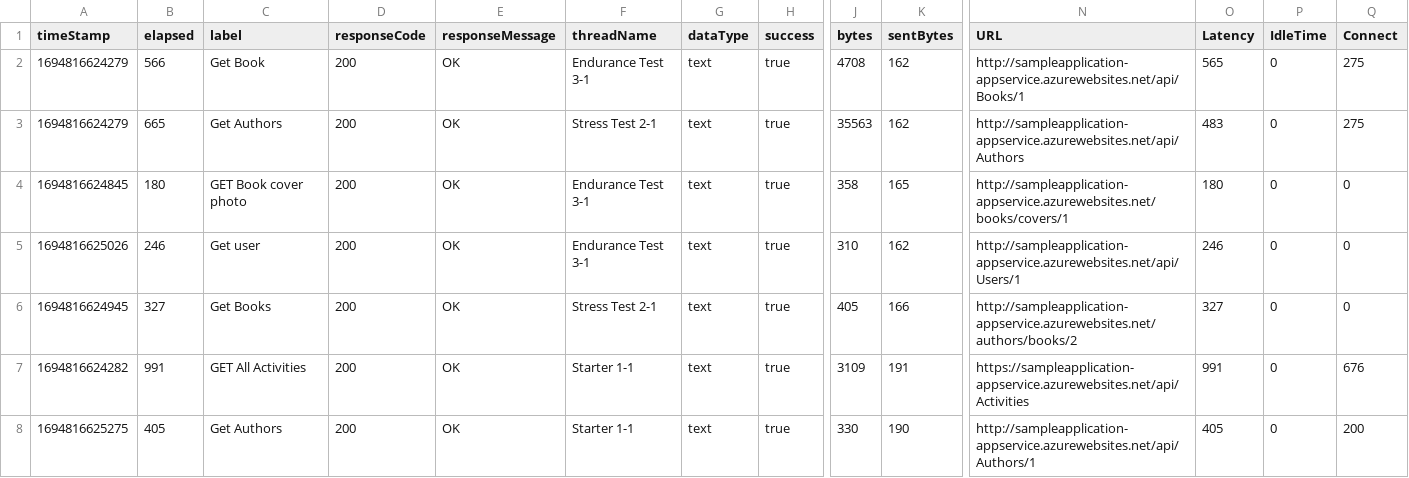
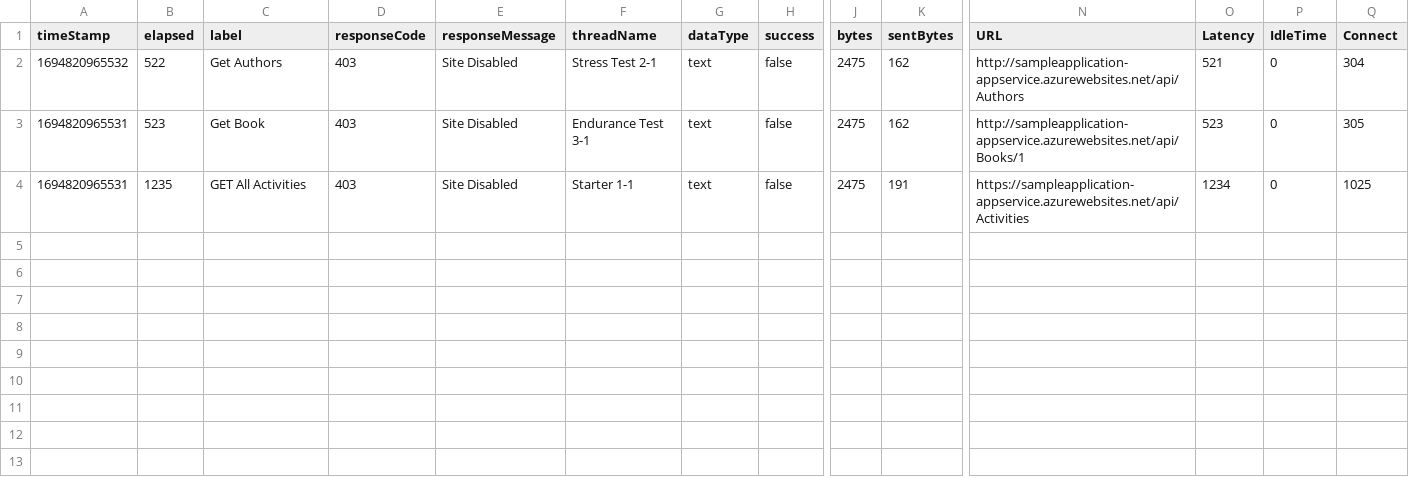
Before and after one commit to fodare/cd1807-Project-Ensuring-Quality-Releases, a CSV file: automatedtesting/jmeter/staterAP-result.csv, drawn as a sheet; only a part is shown, gaps mark what is left out; removed rows and columns are numbered as before the commit, all else as after; rows hold the shown columns only; the diff names each change by its address in the sheet, - before the commit and + after, or states it on an @@ line.

Commit message:
Add  test duration to jmeter test.

```diff
--- a/automatedtesting/jmeter/staterAP-result.csv
+++ b/automatedtesting/jmeter/staterAP-result.csv
-row 2: 1694816624279 | 566 | Get Book | 200 | OK | Endurance Test 3-1 | text | true | 4708 | 162 | http://sampleapplication-appservice.azurewebsites.net/api/Books/1 | 565 | 0 | 275
-A2 (timeStamp): 1694816624279
+A2 (timeStamp): 1694820965532
-B2 (elapsed): 665
+B2 (elapsed): 522
-D2 (responseCode): 200
+D2 (responseCode): 403
-E2 (responseMessage): OK
+E2 (responseMessage): Site Disabled
-H2 (success): true
+H2 (success): false
-J2 (bytes): 35563
+J2 (bytes): 2475
-O2 (Latency): 483
+O2 (Latency): 521
-Q2 (Connect): 275
+Q2 (Connect): 304
-row 4: 1694816624845 | 180 | GET Book cover photo | 200 | OK | Endurance Test 3-1 | text | true | 358 | 165 | http://sampleapplication-appservice.azurewebsites.net/books/covers/1 | 180 | 0 | 0
-row 5: 1694816625026 | 246 | Get user | 200 | OK | Endurance Test 3-1 | text | true | 310 | 162 | http://sampleapplication-appservice.azurewebsites.net/api/Users/1 | 246 | 0 | 0
-row 6: 1694816624945 | 327 | Get Books | 200 | OK | Stress Test 2-1 | text | true | 405 | 166 | http://sampleapplication-appservice.azurewebsites.net/authors/books/2 | 327 | 0 | 0
+row 3: 1694820965531 | 523 | Get Book | 403 | Site Disabled | Endurance Test 3-1 | text | false | 2475 | 162 | http://sampleapplication-appservice.azurewebsites.net/api/Books/1 | 523 | 0 | 305
-A4 (timeStamp): 1694816624282
+A4 (timeStamp): 1694820965531
-B4 (elapsed): 991
+B4 (elapsed): 1235
-D4 (responseCode): 200
+D4 (responseCode): 403
-E4 (responseMessage): OK
+E4 (responseMessage): Site Disabled
-H4 (success): true
+H4 (success): false
-J4 (bytes): 3109
+J4 (bytes): 2475
-O4 (Latency): 991
+O4 (Latency): 1234
-Q4 (Connect): 676
+Q4 (Connect): 1025
-row 8: 1694816625275 | 405 | Get Authors | 200 | OK | Starter 1-1 | text | true | 330 | 190 | http://sampleapplication-appservice.azurewebsites.net/api/Authors/1 | 405 | 0 | 200
```
Also changed, not shown: 1 other file.
